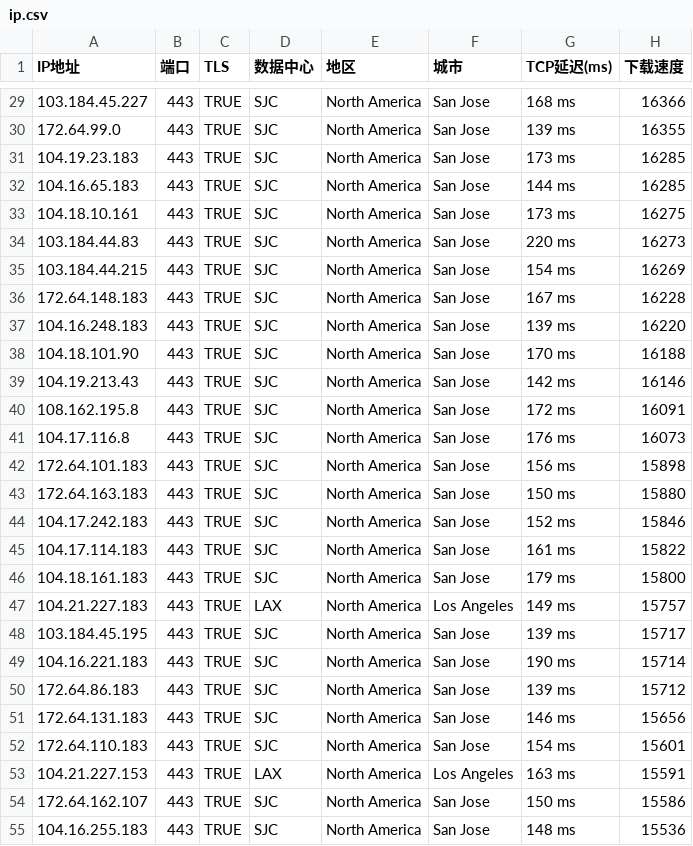
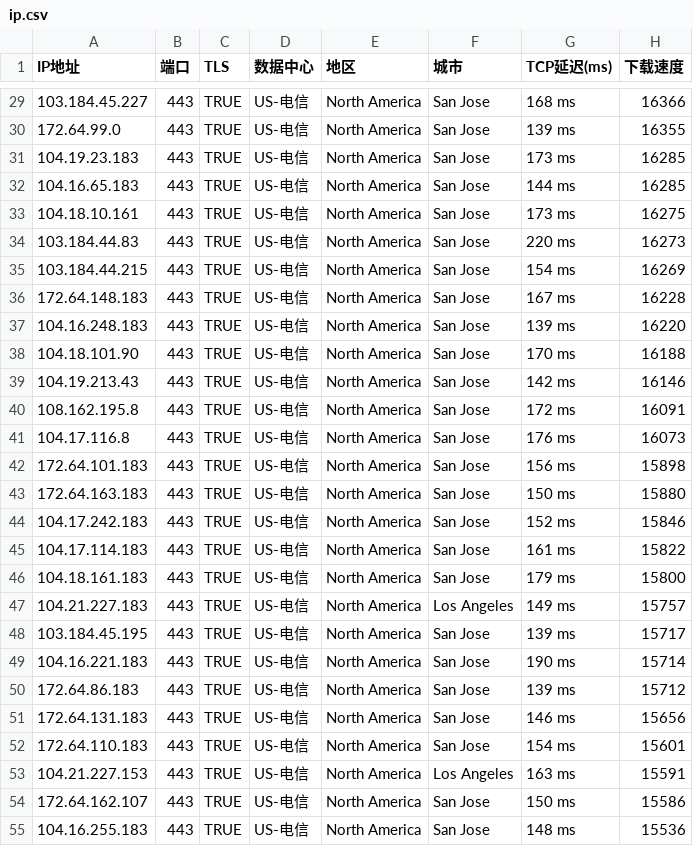
Before and after one commit to glwlg/mycfip, a CSV file: ip.csv, drawn as a sheet; only a part is shown, gaps mark what is left out; the diff covers the shown part only.

```diff
--- a/ip.csv
+++ b/ip.csv
@@ -29,27 +29,27 @@ IP地址,端口,TLS,数据中心,地区,城市,TCP延迟(ms),下载速度
-103.184.45.227,443,TRUE,SJC,North America,San Jose,168 ms,16366
-172.64.99.0,443,TRUE,SJC,North America,San Jose,139 ms,16355
-104.19.23.183,443,TRUE,SJC,North America,San Jose,173 ms,16285
-104.16.65.183,443,TRUE,SJC,North America,San Jose,144 ms,16285
-104.18.10.161,443,TRUE,SJC,North America,San Jose,173 ms,16275
-103.184.44.83,443,TRUE,SJC,North America,San Jose,220 ms,16273
-103.184.44.215,443,TRUE,SJC,North America,San Jose,154 ms,16269
-172.64.148.183,443,TRUE,SJC,North America,San Jose,167 ms,16228
-104.16.248.183,443,TRUE,SJC,North America,San Jose,139 ms,16220
-104.18.101.90,443,TRUE,SJC,North America,San Jose,170 ms,16188
-104.19.213.43,443,TRUE,SJC,North America,San Jose,142 ms,16146
-108.162.195.8,443,TRUE,SJC,North America,San Jose,172 ms,16091
-104.17.116.8,443,TRUE,SJC,North America,San Jose,176 ms,16073
-172.64.101.183,443,TRUE,SJC,North America,San Jose,156 ms,15898
-172.64.163.183,443,TRUE,SJC,North America,San Jose,150 ms,15880
-104.17.242.183,443,TRUE,SJC,North America,San Jose,152 ms,15846
-104.17.114.183,443,TRUE,SJC,North America,San Jose,161 ms,15822
-104.18.161.183,443,TRUE,SJC,North America,San Jose,179 ms,15800
-104.21.227.183,443,TRUE,LAX,North America,Los Angeles,149 ms,15757
-103.184.45.195,443,TRUE,SJC,North America,San Jose,139 ms,15717
-104.16.221.183,443,TRUE,SJC,North America,San Jose,190 ms,15714
-172.64.86.183,443,TRUE,SJC,North America,San Jose,139 ms,15712
-172.64.131.183,443,TRUE,SJC,North America,San Jose,146 ms,15656
-172.64.110.183,443,TRUE,SJC,North America,San Jose,154 ms,15601
-104.21.227.153,443,TRUE,LAX,North America,Los Angeles,163 ms,15591
-172.64.162.107,443,TRUE,SJC,North America,San Jose,150 ms,15586
-104.16.255.183,443,TRUE,SJC,North America,San Jose,148 ms,15536
+103.184.45.227,443,TRUE,US-电信,North America,San Jose,168 ms,16366
+172.64.99.0,443,TRUE,US-电信,North America,San Jose,139 ms,16355
+104.19.23.183,443,TRUE,US-电信,North America,San Jose,173 ms,16285
+104.16.65.183,443,TRUE,US-电信,North America,San Jose,144 ms,16285
+104.18.10.161,443,TRUE,US-电信,North America,San Jose,173 ms,16275
+103.184.44.83,443,TRUE,US-电信,North America,San Jose,220 ms,16273
+103.184.44.215,443,TRUE,US-电信,North America,San Jose,154 ms,16269
+172.64.148.183,443,TRUE,US-电信,North America,San Jose,167 ms,16228
+104.16.248.183,443,TRUE,US-电信,North America,San Jose,139 ms,16220
+104.18.101.90,443,TRUE,US-电信,North America,San Jose,170 ms,16188
+104.19.213.43,443,TRUE,US-电信,North America,San Jose,142 ms,16146
+108.162.195.8,443,TRUE,US-电信,North America,San Jose,172 ms,16091
+104.17.116.8,443,TRUE,US-电信,North America,San Jose,176 ms,16073
+172.64.101.183,443,TRUE,US-电信,North America,San Jose,156 ms,15898
+172.64.163.183,443,TRUE,US-电信,North America,San Jose,150 ms,15880
+104.17.242.183,443,TRUE,US-电信,North America,San Jose,152 ms,15846
+104.17.114.183,443,TRUE,US-电信,North America,San Jose,161 ms,15822
+104.18.161.183,443,TRUE,US-电信,North America,San Jose,179 ms,15800
+104.21.227.183,443,TRUE,US-电信,North America,Los Angeles,149 ms,15757
+103.184.45.195,443,TRUE,US-电信,North America,San Jose,139 ms,15717
+104.16.221.183,443,TRUE,US-电信,North America,San Jose,190 ms,15714
+172.64.86.183,443,TRUE,US-电信,North America,San Jose,139 ms,15712
+172.64.131.183,443,TRUE,US-电信,North America,San Jose,146 ms,15656
+172.64.110.183,443,TRUE,US-电信,North America,San Jose,154 ms,15601
+104.21.227.153,443,TRUE,US-电信,North America,Los Angeles,163 ms,15591
+172.64.162.107,443,TRUE,US-电信,North America,San Jose,150 ms,15586
+104.16.255.183,443,TRUE,US-电信,North America,San Jose,148 ms,15536
```
Also changed, not shown: 52 edited cells elsewhere in this file.
